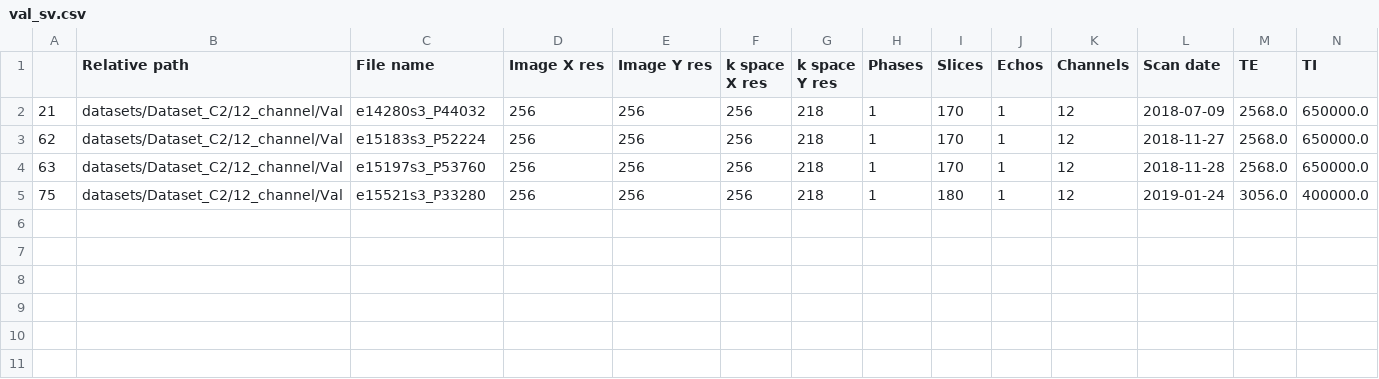
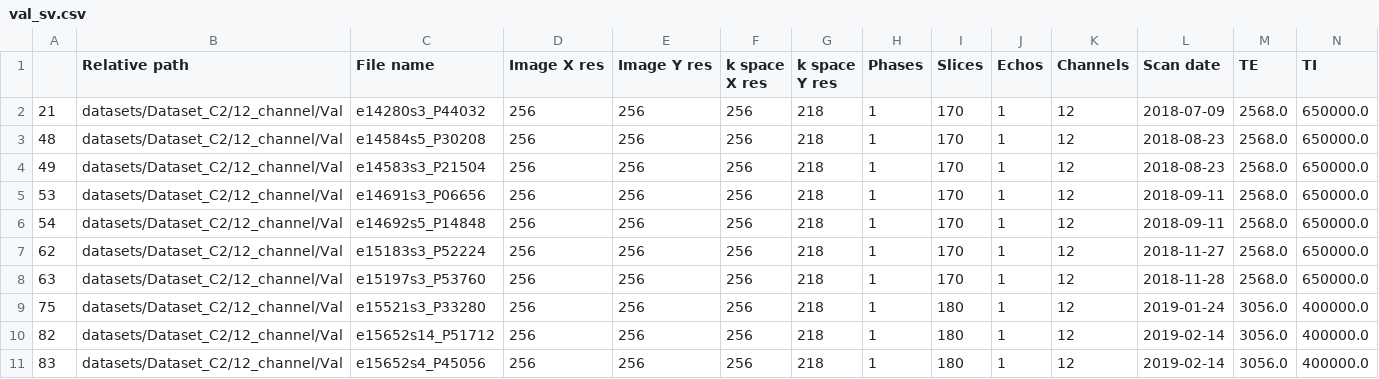
Before and after one commit to ashlevski/lightning-hydra-template, a CSV file: projects/longitudinal/csvs/val_sv.csv, drawn as a sheet; only a part is shown; rows hold the shown columns only; the diff names each change by its address in the sheet, - before the commit and + after, or states it on an @@ line.

```diff
--- a/projects/longitudinal/csvs/val_sv.csv
+++ b/projects/longitudinal/csvs/val_sv.csv
+row 3: 48 | datasets/Dataset_C2/12_channel/Val | e14584s5_P30208 | 256 | 256 | 256 | 218 | 1 | 170 | 1 | 12 | 2018-08-23 | 2568.0 | 650000.0
+row 4: 49 | datasets/Dataset_C2/12_channel/Val | e14583s3_P21504 | 256 | 256 | 256 | 218 | 1 | 170 | 1 | 12 | 2018-08-23 | 2568.0 | 650000.0
+row 5: 53 | datasets/Dataset_C2/12_channel/Val | e14691s3_P06656 | 256 | 256 | 256 | 218 | 1 | 170 | 1 | 12 | 2018-09-11 | 2568.0 | 650000.0
+row 6: 54 | datasets/Dataset_C2/12_channel/Val | e14692s5_P14848 | 256 | 256 | 256 | 218 | 1 | 170 | 1 | 12 | 2018-09-11 | 2568.0 | 650000.0
+row 10: 82 | datasets/Dataset_C2/12_channel/Val | e15652s14_P51712 | 256 | 256 | 256 | 218 | 1 | 180 | 1 | 12 | 2019-02-14 | 3056.0 | 400000.0
+row 11: 83 | datasets/Dataset_C2/12_channel/Val | e15652s4_P45056 | 256 | 256 | 256 | 218 | 1 | 180 | 1 | 12 | 2019-02-14 | 3056.0 | 400000.0
```
Also changed, not shown: projects/longitudinal/csvs/test_mv_subv.csv, projects/longitudinal/csvs/test_subv.csv, 7 other files.
